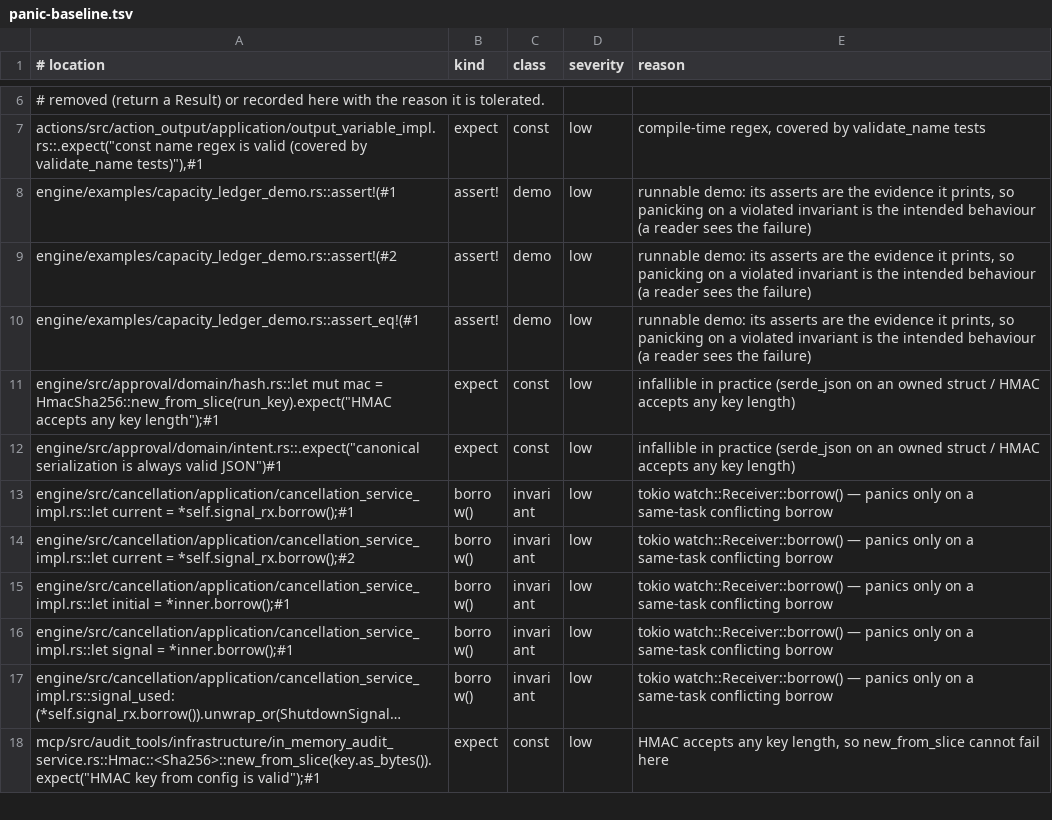
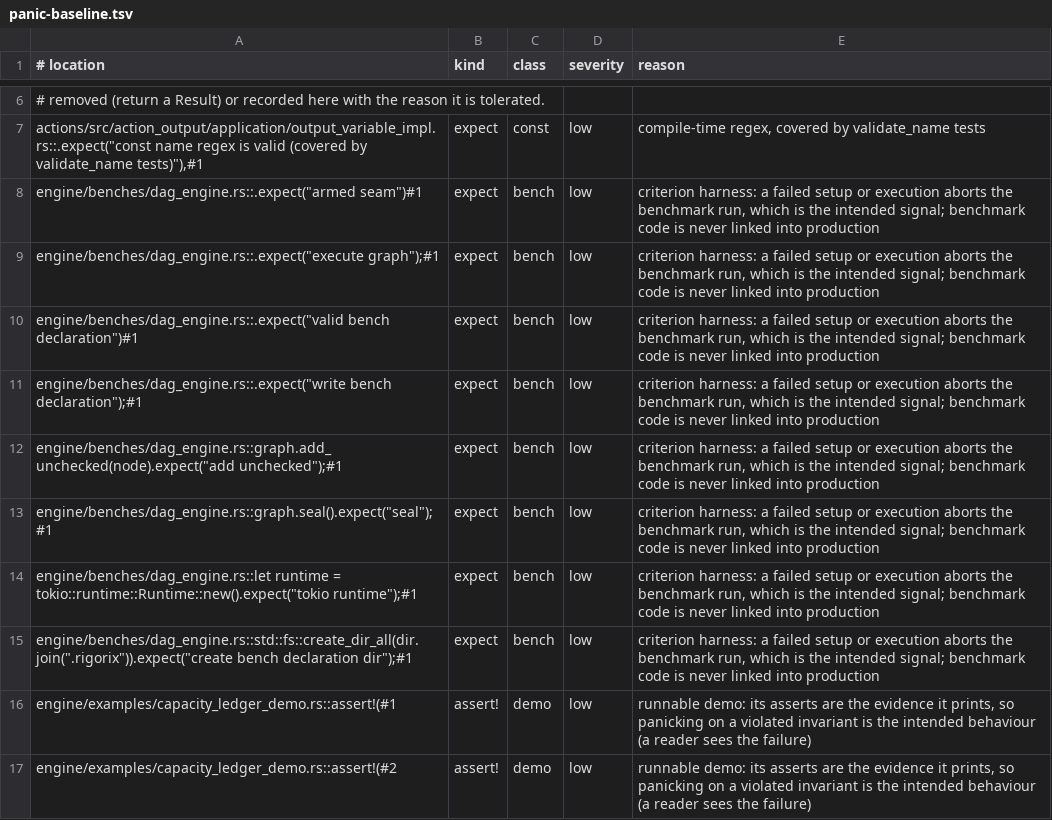
Before and after one commit to arman-jalili/rigorix-oss, a TSV file: .pi/panic-baseline.tsv, drawn as a sheet; only a part is shown, gaps mark what is left out; the shorter side is filled out with more unchanged rows; long unchanged cells end in ….

Commit message:
perf: benchmark the dispatch gate path (#1208) (#1211)
* perf(bench): measure execute_graph with the effect seam absent and present (#1208)

The only bench covered topological_sort and seal_graph, so a change that added
a synchronous precondition or a ledger write per attempt had no number to
regress. enforcement_path runs execute_graph at 1/10/100 independent nodes in
two configurations: the default path and the ADR-019 in-memory seam
(write-ahead + settle per node).

Each node runs the cheapest shipped tool (file_read of a small repo file), so
the measurement is gate + dispatch, not tool cost. Concurrency is pinned to 1
to isolate marginal gate cost from tokio scheduling, and a fresh dag_id per
iteration keeps the ledger keyed per execution instead of hitting the retry
fence after the first pass.

Baseline recorded in the module doc, including the caveat that absolute values
are machine-dependent: run the group before/after a dispatch change. The HTTP
capacity configuration is omitted rather than measured against a stub socket.

* docs(changelog): record the enforcement-path baseline (#1208)

* docs: add canonical references for the new transport tests

* chore(guards): classify criterion benches as a panic-tolerated harness (#1208)

The new bench uses expect() for setup (temp declaration, graph seal, runtime)
and for an execution failure. Those panics abort the benchmark run, which is
the intended signal, and bench code is never linked into production. Add the
engine/benches/ class to the panic guard and regenerate the baseline so the
Audit job can tell this from a new production panic surface.

```diff
--- a/.pi/panic-baseline.tsv
+++ b/.pi/panic-baseline.tsv
@@ -7,2 +7,10 @@
 actions/src/action_output/application/output_variable_impl.rs::.expect("const name regex is valid (covered by validate_name tests)"),#1	expect	const	low	compile-time regex, covered by validate_name tests
+engine/benches/dag_engine.rs::.expect("armed seam")#1	expect	bench	low	criterion harness: a failed setup or execution aborts the benchmark run, which is the intended signal; benchmark code is never linked into production
+engine/benches/dag_engine.rs::.expect("execute graph");#1	expect	bench	low	criterion harness: a failed setup or execution aborts the benchmark run, which is the intended signal; benchmark code is never linked into production
+engine/benches/dag_engine.rs::.expect("valid bench declaration")#1	expect	bench	low	criterion harness: a failed setup or execution aborts the benchmark run, which is the intended signal; benchmark code is never linked into production
+engine/benches/dag_engine.rs::.expect("write bench declaration");#1	expect	bench	low	criterion harness: a failed setup or execution aborts the benchmark run, which is the intended signal; benchmark code is never linked into production
+engine/benches/dag_engine.rs::graph.add_unchecked(node).expect("add unchecked");#1	expect	bench	low	criterion harness: a failed setup or execution aborts the benchmark run, which is the intended signal; benchmark code is never linked into production
+engine/benches/dag_engine.rs::graph.seal().expect("seal");#1	expect	bench	low	criterion harness: a failed setup or execution aborts the benchmark run, which is the intended signal; benchmark code is never linked into production
+engine/benches/dag_engine.rs::let runtime = tokio::runtime::Runtime::new().expect("tokio runtime");#1	expect	bench	low	criterion harness: a failed setup or execution aborts the benchmark run, which is the intended signal; benchmark code is never linked into production
+engine/benches/dag_engine.rs::std::fs::create_dir_all(dir.join(".rigorix")).expect("create bench declaration dir");#1	expect	bench	low	criterion harness: a failed setup or execution aborts the benchmark run, which is the intended signal; benchmark code is never linked into production
 engine/examples/capacity_ledger_demo.rs::assert!(#1	assert!	demo	low	runnable demo: its asserts are the evidence it prints, so panicking on a violated invariant is the intended behaviour (a reader sees the failure)
```
Also changed, not shown: 8 other files.
